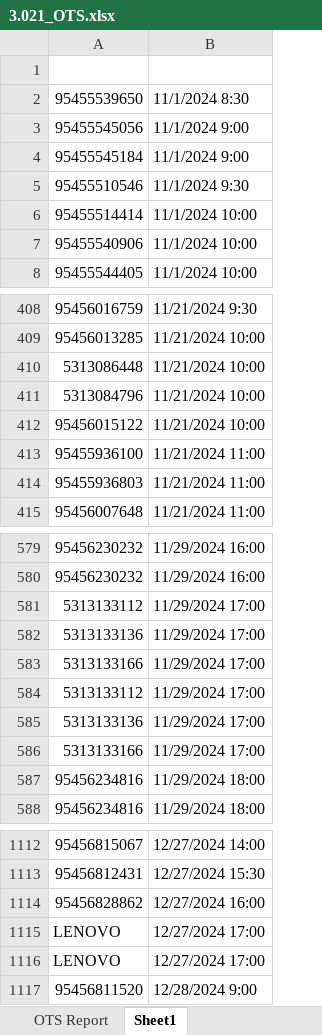
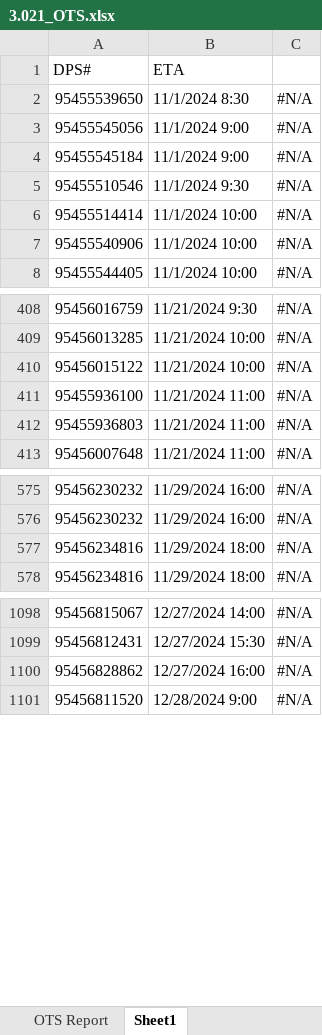
Before and after one commit to ppark-jjong/TWLKR-TMS, an Excel workbook: 3.021_OTS.xlsx, sheet Sheet1, drawn as a sheet; only a part is shown, gaps mark what is left out; values as stored, in another font and other column widths than the file's, no cell formats; removed rows and columns are numbered as before the commit, all else as after; the diff covers the shown part only; the diff names each change by its address in the sheet, - before the commit and + after, or states it on an @@ line.

```diff
--- a/3.021_OTS.xlsx (sheet Sheet1)
+++ b/3.021_OTS.xlsx (sheet Sheet1)
+column C, rows 2-8: all #N/A; rows 408-413: all #N/A; rows 575-578: all #N/A; rows 1098-1101: all #N/A
-row 1: (empty)
+row 1: DPS# | ETA
-row 410: 5313086448 | 11/21/2024 10:00
-row 411: 5313084796 | 11/21/2024 10:00
-row 581: 5313133112 | 11/29/2024 17:00
-row 582: 5313133136 | 11/29/2024 17:00
-row 583: 5313133166 | 11/29/2024 17:00
-row 584: 5313133112 | 11/29/2024 17:00
-row 585: 5313133136 | 11/29/2024 17:00
-row 586: 5313133166 | 11/29/2024 17:00
-row 1115: LENOVO | 12/27/2024 17:00
-row 1116: LENOVO | 12/27/2024 17:00
```
Also changed, not shown: 945 removed rows elsewhere in this sheet, sheet OTS Report, cell formats, hidden cells, 1 other file.
